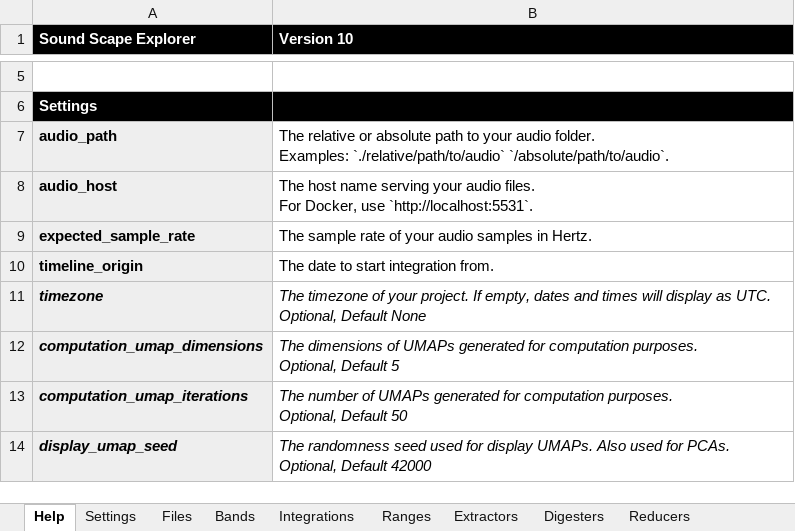
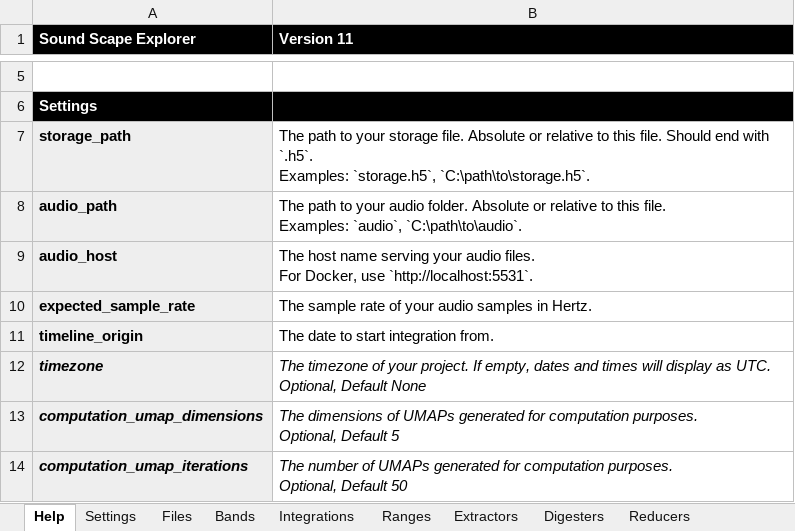
Before and after one commit to sound-scape-explorer/sound-scape-explorer, an Excel workbook: examples/campaigns/coral-reef-light/coral-reef.xlsx, sheet Help, drawn as a sheet; only a part is shown, gaps mark what is left out; the shorter side is filled out with more unchanged rows; values as stored, in another font and other column widths than the file's, no borders; addresses are those after the commit; ↵ is a line break in a cell; the diff names each change by its address in the sheet, - before the commit and + after, or states it on an @@ line.

Commit message:
fix(Examples): Update Excel documentation

```diff
--- a/examples/campaigns/coral-reef-light/coral-reef.xlsx (sheet Help)
+++ b/examples/campaigns/coral-reef-light/coral-reef.xlsx (sheet Help)
-B1: Version 10
+B1: Version 11
+row 7: storage_path | The path to your storage file. Absolute or relative to this file. Should end with `.h5`. ↵ Examples: `storage.h5`, `C:\path\to\storage.h5`.
-B8 (Version 11): The relative or absolute path to your audio folder. ↵ Examples: `./relative/path/to/audio` `/absolute/path/to/audio`.
+B8 (Version 11): The path to your audio folder. Absolute or relative to this file. ↵ Examples: `audio`, `C:\path\to\audio`.
```
Also changed, not shown: examples/campaigns/new-campaign/config.xlsx.
